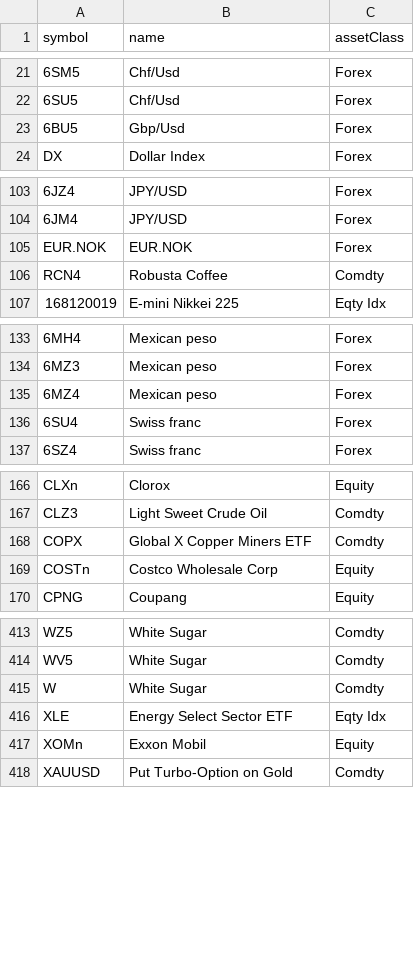
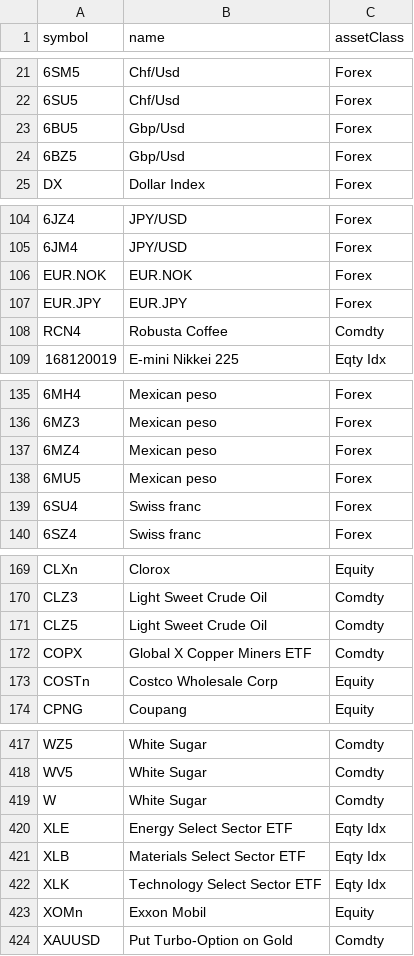
Before and after one commit to foscoa/Qcore, a CSV file: Q_Pareto_Transaction_History_DEV/Data/mapping/symbol_mapping.csv, drawn as a sheet; only a part is shown, gaps mark what is left out; the diff names each change by its address in the sheet, - before the commit and + after, or states it on an @@ line.

```diff
--- a/Q_Pareto_Transaction_History_DEV/Data/mapping/symbol_mapping.csv
+++ b/Q_Pareto_Transaction_History_DEV/Data/mapping/symbol_mapping.csv
+row 24: 6BZ5 | Gbp/Usd | Forex
+row 107: EUR.JPY | EUR.JPY | Forex
+row 138: 6MU5 | Mexican peso | Forex
+row 171: CLZ5 | Light Sweet Crude Oil | Comdty
+row 421: XLB | Materials Select Sector ETF | Eqty Idx
+row 422: XLK | Technology Select Sector ETF | Eqty Idx
```
Also changed, not shown: Q_Pareto_Transaction_History_DEV/Data/NAV_In_Base_FA.csv, Q_Pareto_Transaction_History_DEV/Data/YDAY_mkt_price_FA.csv, 10 other files.
